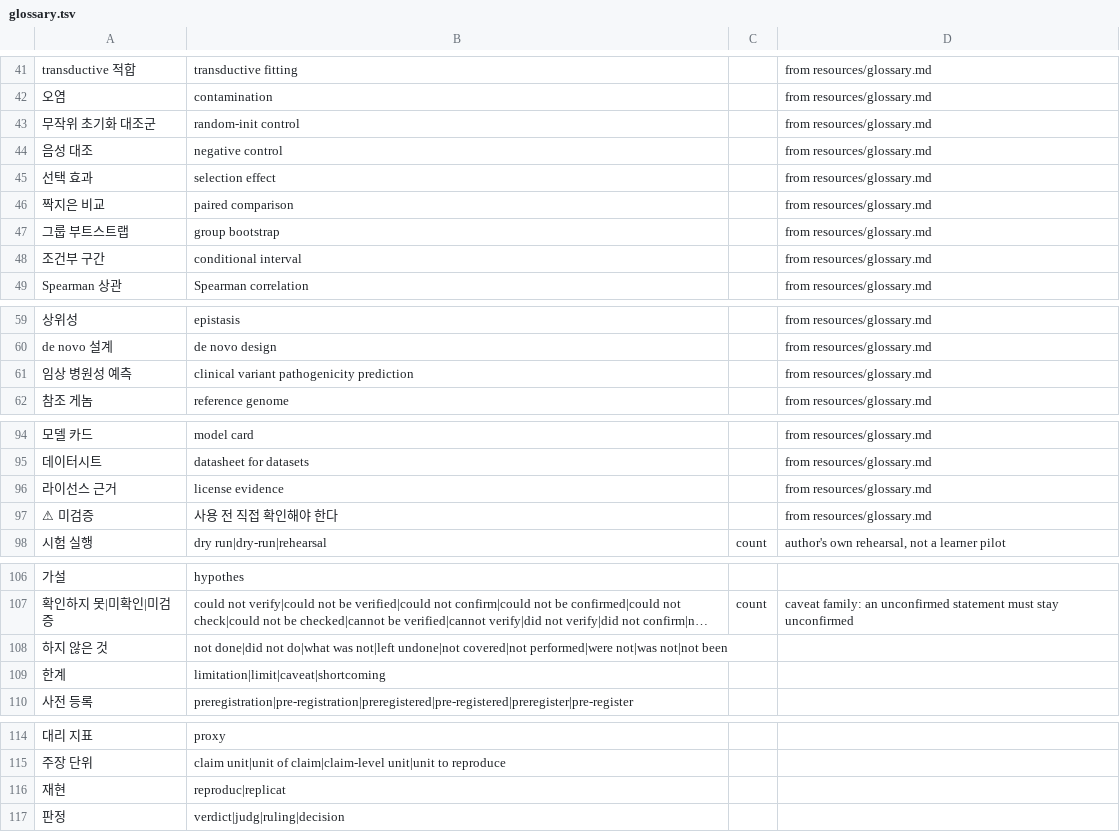
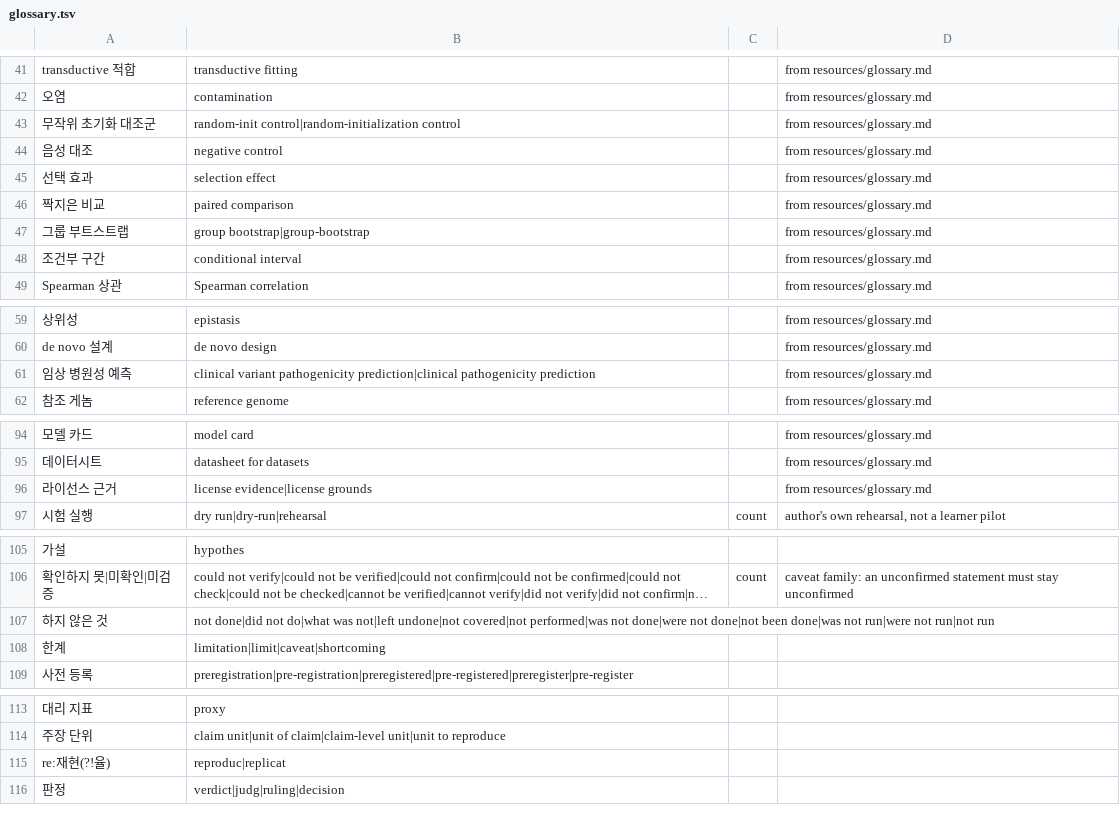
Before and after one commit to wgsim/biology-foundation-model-learning, a TSV file: book/i18n/glossary.tsv, drawn as a sheet; only a part is shown, gaps mark what is left out; long unchanged cells end in …; removed rows and columns are numbered as before the commit, all else as after; the diff names each change by its address in the sheet, - before the commit and + after, or states it on an @@ line.

```diff
--- a/book/i18n/glossary.tsv
+++ b/book/i18n/glossary.tsv
-B43: random-init control
+B43: random-init control|random-initialization control
-B47: group bootstrap
+B47: group bootstrap|group-bootstrap
-B61: …variant pathogenicity prediction
+B61: …variant pathogenicity prediction|clinical pathogenicity prediction
-B96: license evidence
+B96: license evidence|license grounds
-row 97: ⚠ 미검증 | 사용 전 직접 확인해야 한다 |  | from resources/glossary.md
-B107: …undone|not covered|not performed|were not|was not|not been
+B107: …undone|not covered|not performed|was not done|were not done|not been done|was not run|were not run|not run
-A115: 재현
+A115: re:재현(?!율)
```
Also changed, not shown: 27 other files.
